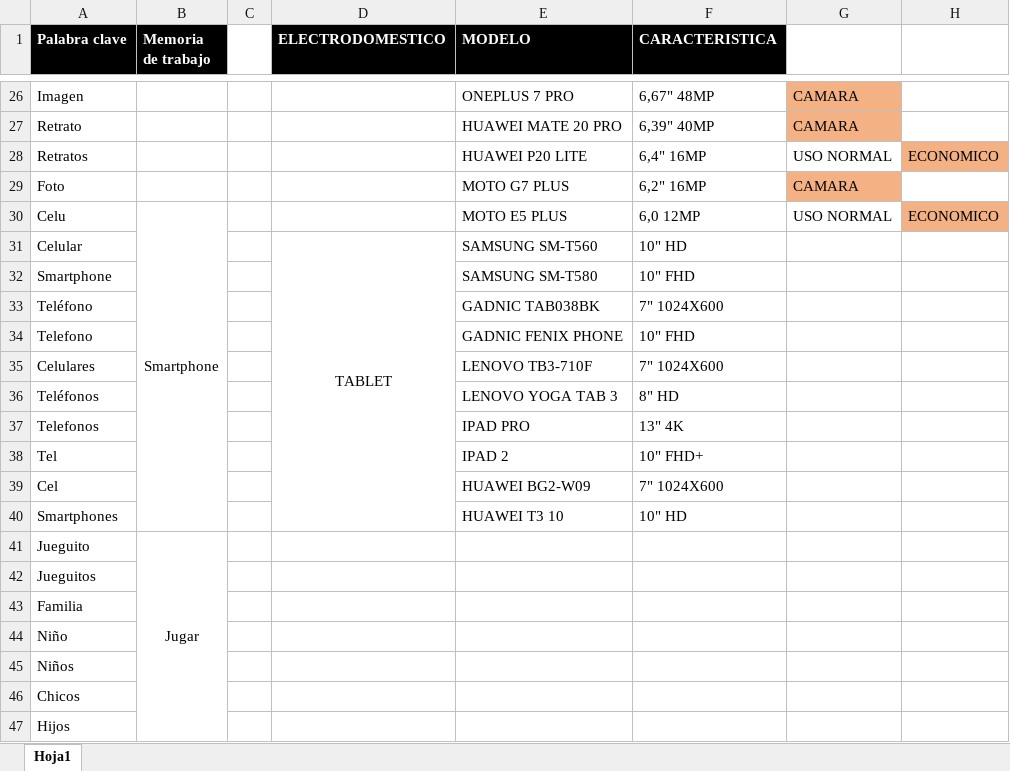
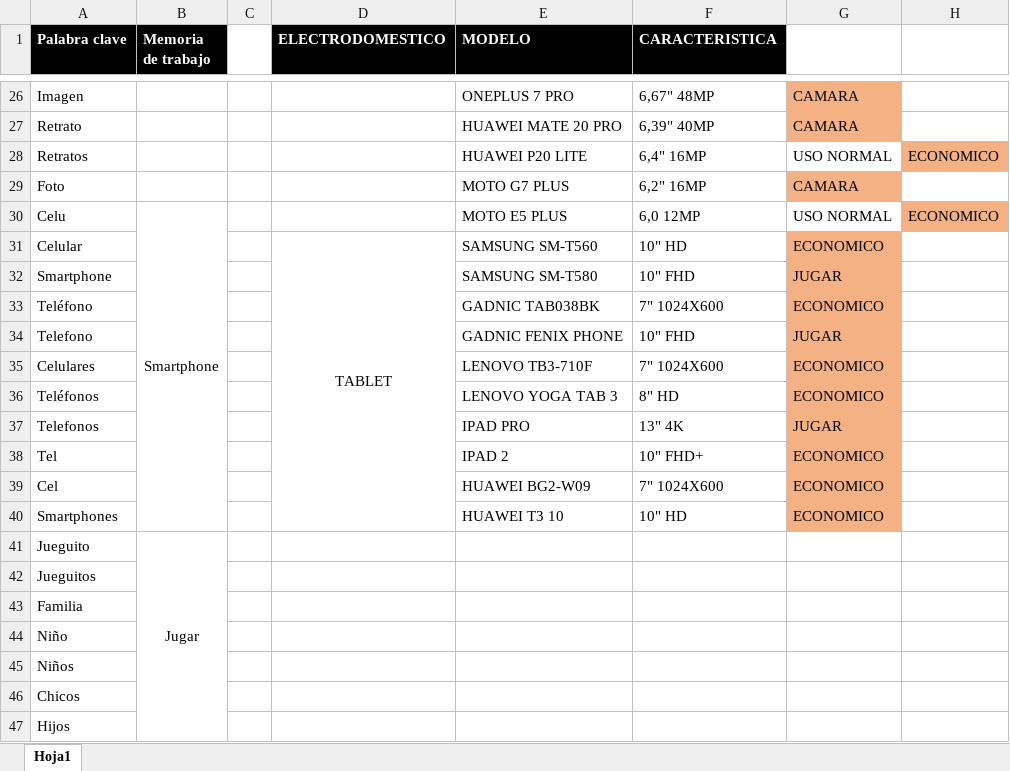
Before and after one commit to ffedelefrsf/TP_IA_2, an Excel workbook: src/main/resources/IA.xlsx, sheet Hoja1, drawn as a sheet; only a part is shown, gaps mark what is left out; values as stored, in another font and other column widths than the file's, no borders; the diff names each change by its address in the sheet, - before the commit and + after, or states it on an @@ line.

```diff
--- a/src/main/resources/IA.xlsx (sheet Hoja1)
+++ b/src/main/resources/IA.xlsx (sheet Hoja1)
-G31: (empty)
+G31: ECONOMICO
-G31:G40 fill: none
+G31:G40 fill: #F4B183
-G32: (empty)
+G32: JUGAR
-G33: (empty)
+G33: ECONOMICO
-G34: (empty)
+G34: JUGAR
-G35:G36: (empty)
+G35:G36: ECONOMICO
-G37: (empty)
+G37: JUGAR
-G38:G40: (empty)
+G38:G40: ECONOMICO
```
Also changed, not shown: 2 other files.
